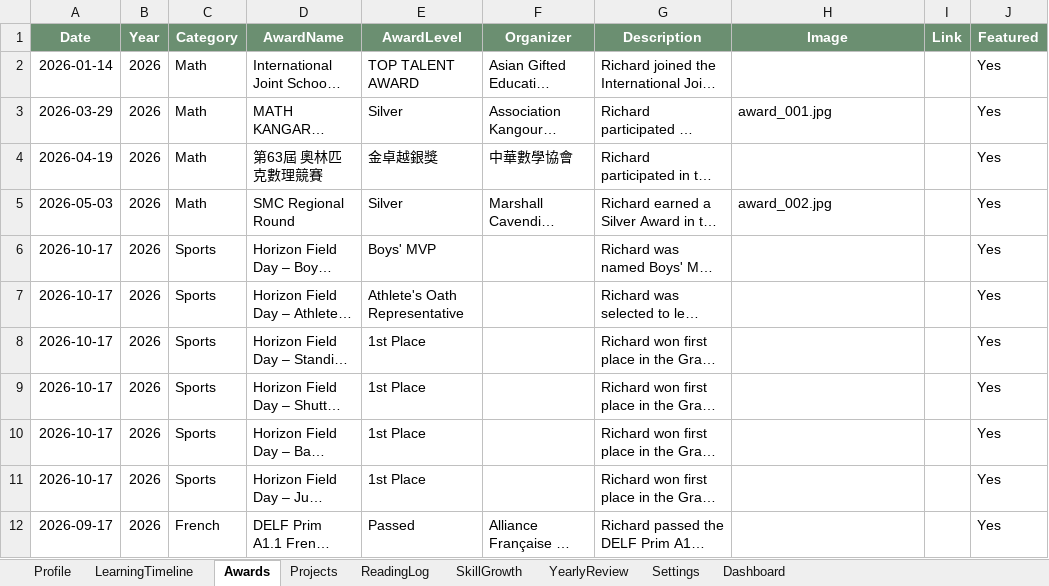
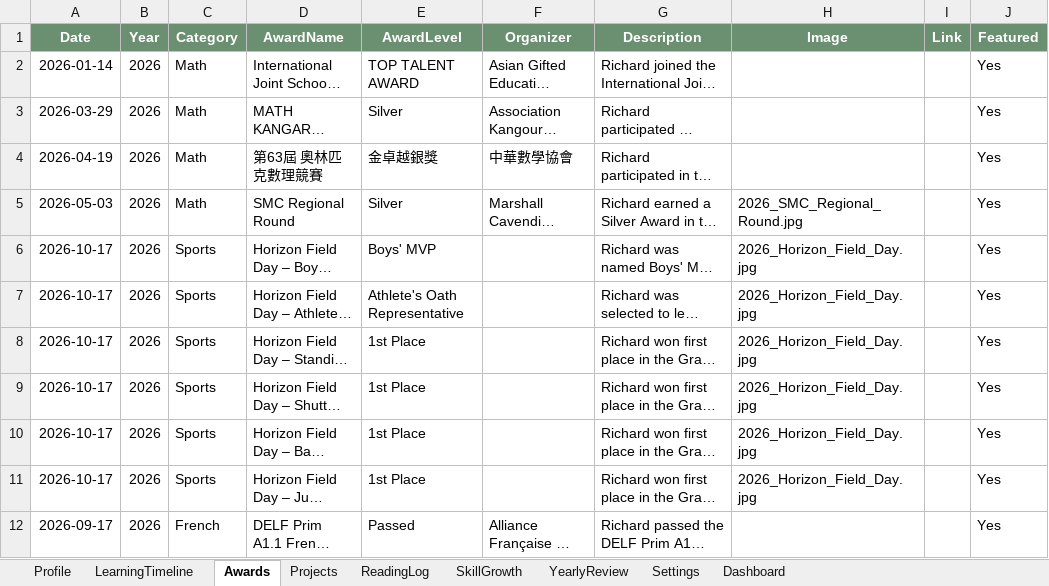
Before and after one commit to even182/richard-personal-hub, an Excel workbook: data/learning_portfolio.xlsx, sheet Awards, drawn as a sheet; long unchanged cells end in …; values as stored, in another font and other column widths than the file's, no borders; table styles not drawn; the diff names each change by its address in the sheet, - before the commit and + after, or states it on an @@ line.

Commit message:
Update Richard learning portfolio and images

```diff
--- a/data/learning_portfolio.xlsx (sheet Awards)
+++ b/data/learning_portfolio.xlsx (sheet Awards)
-H3 (Image): award_001.jpg
+H3 (Image): (empty)
-H5 (Image): award_002.jpg
+H5 (Image): 2026_SMC_Regional_Round.jpg
-H6:H11 (Image): (empty)
+H6:H11 (Image): 2026_Horizon_Field_Day.jpg
```
Also changed, not shown: 2 other files.
